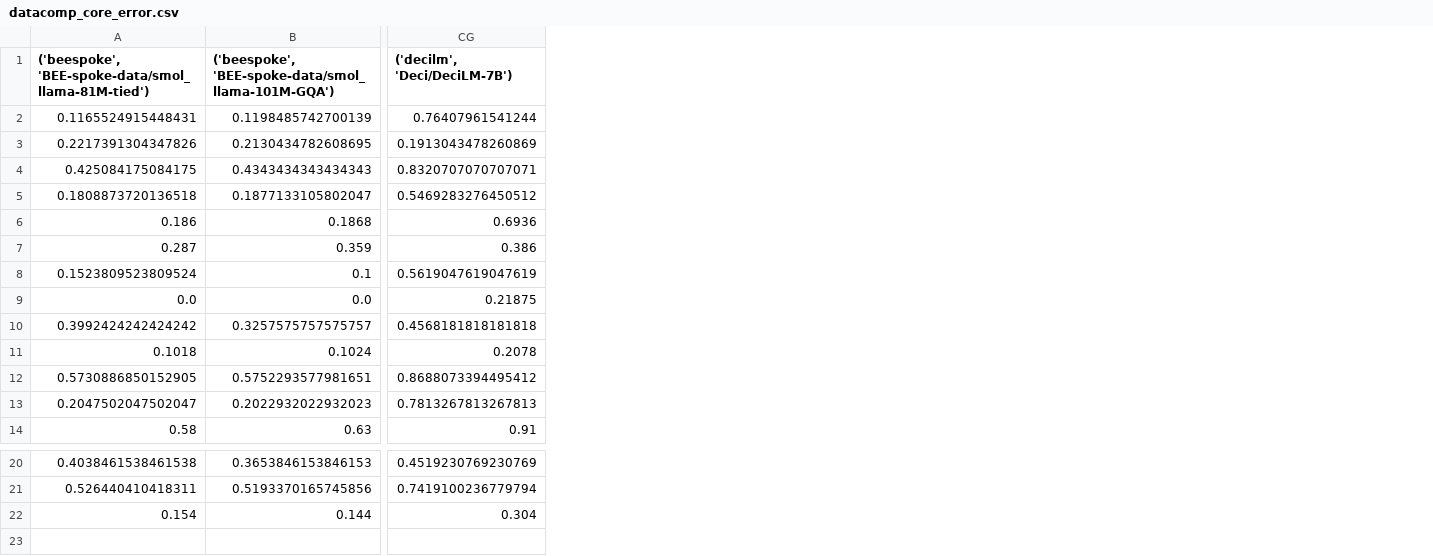
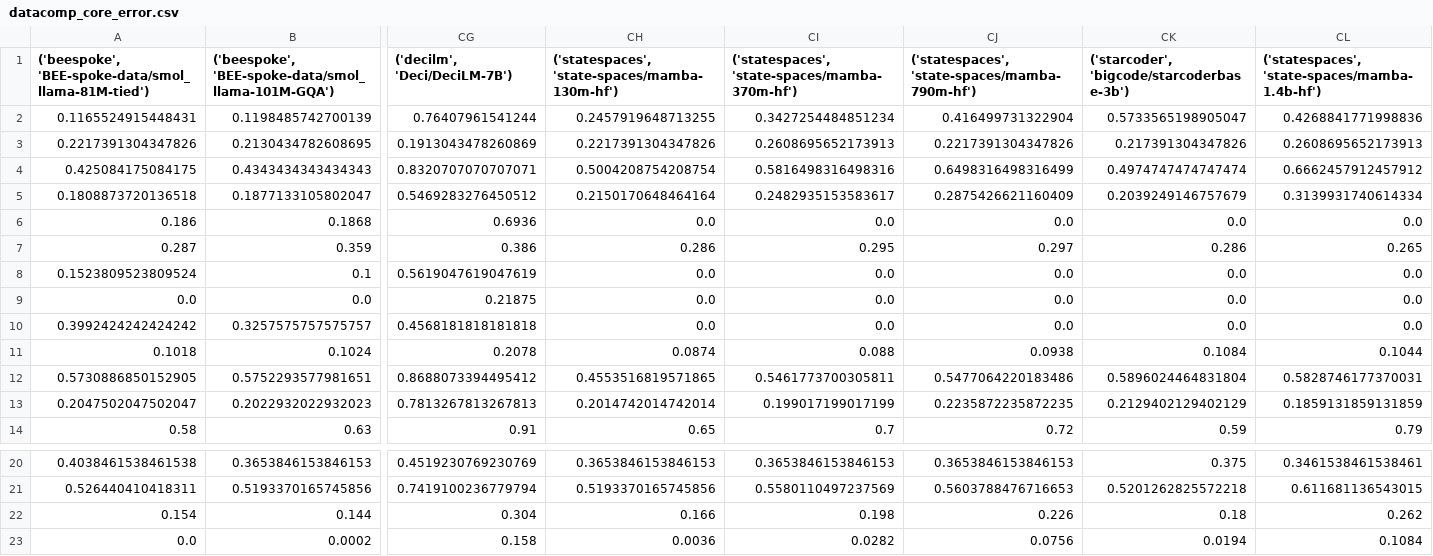
Before and after one commit to TristanThrush/perplexity-correlations, a CSV file: examples/get_error_and_bpb/error_csvs/datacomp_core_error.csv, drawn as a sheet; only a part is shown, gaps mark what is left out; rows hold the shown columns only; the diff names each change by its address in the sheet, - before the commit and + after, or states it on an @@ line.

```diff
--- a/examples/get_error_and_bpb/error_csvs/datacomp_core_error.csv
+++ b/examples/get_error_and_bpb/error_csvs/datacomp_core_error.csv
+column CH, rows 1-14: ('statespaces', 'state-spaces/mamba-130m-hf') | 0.2457919648713255 | 0.2217391304347826 | 0.5004208754208754 | 0.2150170648464164 | 0.0 | 0.286 | 0.0 | 0.0 | 0.0 | 0.0874 | 0.4553516819571865 | 0.2014742014742014 | 0.65; rows 20-22: 0.3653846153846153 | 0.5193370165745856 | 0.166
+column CI, rows 1-14: ('statespaces', 'state-spaces/mamba-370m-hf') | 0.3427254484851234 | 0.2608695652173913 | 0.5816498316498316 | 0.2482935153583617 | 0.0 | 0.295 | 0.0 | 0.0 | 0.0 | 0.088 | 0.5461773700305811 | 0.199017199017199 | 0.7; rows 20-22: 0.3653846153846153 | 0.5580110497237569 | 0.198
+column CJ, rows 1-14: ('statespaces', 'state-spaces/mamba-790m-hf') | 0.416499731322904 | 0.2217391304347826 | 0.6498316498316499 | 0.2875426621160409 | 0.0 | 0.297 | 0.0 | 0.0 | 0.0 | 0.0938 | 0.5477064220183486 | 0.2235872235872235 | 0.72; rows 20-22: 0.3653846153846153 | 0.5603788476716653 | 0.226
+column CK, rows 1-14: ('starcoder', 'bigcode/starcoderbase-3b') | 0.5733565198905047 | 0.217391304347826 | 0.4974747474747474 | 0.2039249146757679 | 0.0 | 0.286 | 0.0 | 0.0 | 0.0 | 0.1084 | 0.5896024464831804 | 0.2129402129402129 | 0.59; rows 20-22: 0.375 | 0.5201262825572218 | 0.18
+column CL, rows 1-14: ('statespaces', 'state-spaces/mamba-1.4b-hf') | 0.4268841771998836 | 0.2608695652173913 | 0.6662457912457912 | 0.3139931740614334 | 0.0 | 0.265 | 0.0 | 0.0 | 0.0 | 0.1044 | 0.5828746177370031 | 0.1859131859131859 | 0.79; rows 20-22: 0.3461538461538461 | 0.611681136543015 | 0.262
+row 23: 0.0 | 0.0002 | 0.158 | 0.0036 | 0.0282 | 0.0756 | 0.0194 | 0.1084
```
Also changed, not shown: 2 other files.
